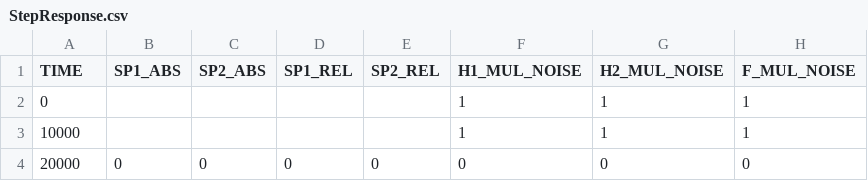
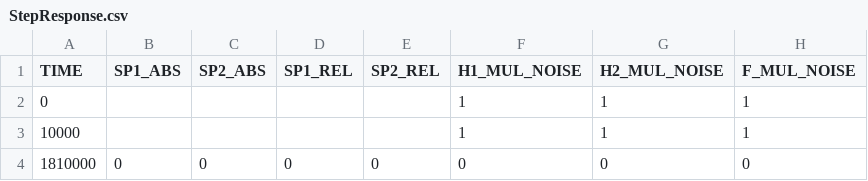
Before and after one commit to ytcsc/TeCoLab, a CSV file: Software/Experiments/StepResponse.csv, drawn as a sheet; only a part is shown; the diff names each change by its address in the sheet, - before the commit and + after, or states it on an @@ line.

```diff
--- a/Software/Experiments/StepResponse.csv
+++ b/Software/Experiments/StepResponse.csv
-A4 (TIME): 20000
+A4 (TIME): 1810000
```
Also changed, not shown: 2 other files.
